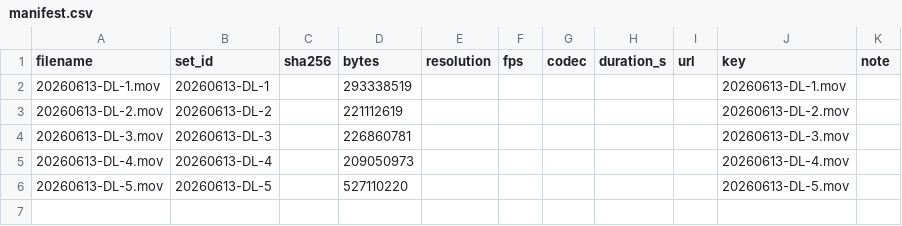
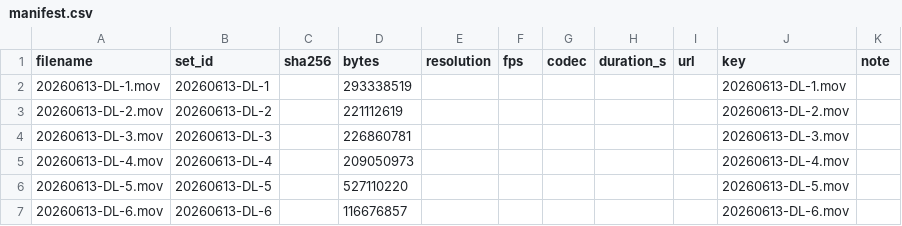
Before and after one commit to jimartter-git/vbt, a CSV file: dataset/raw/manifest.csv, drawn as a sheet; the diff names each change by its address in the sheet, - before the commit and + after, or states it on an @@ line.

```diff
--- a/dataset/raw/manifest.csv
+++ b/dataset/raw/manifest.csv
+row 7: 20260613-DL-6.mov | 20260613-DL-6 |  | 116676857 |  |  |  |  |  | 20260613-DL-6.mov
```
Also changed, not shown: dataset/clips.csv, dataset/sets.csv, 2 other files.
